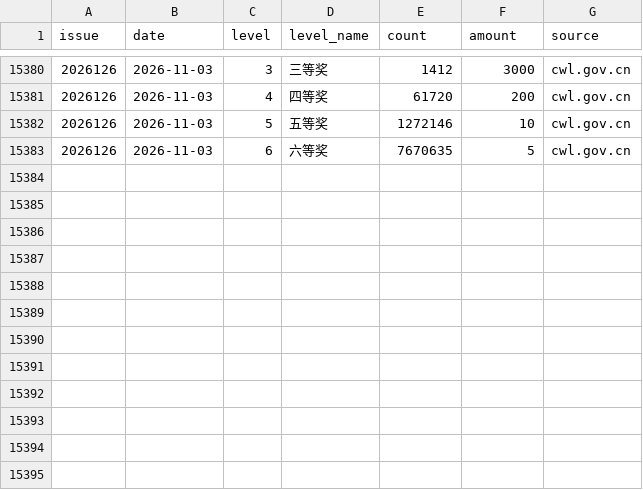
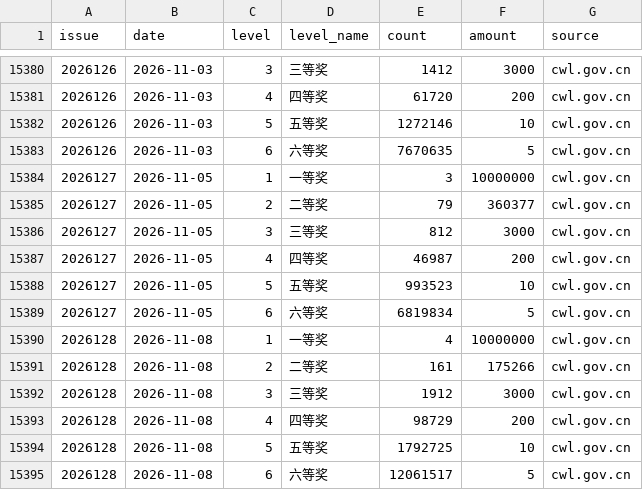
Before and after one commit to xixi66666/love5000, a CSV file: website/lottery/data/ssq_prizes.csv, drawn as a sheet; only a part is shown, gaps mark what is left out.

Commit message:
chore(lottery): 更新开奖数据（双色球 2026128 / 大乐透 26127）
双色球新增 2 期、大乐透新增 1 期及对应奖金明细；历史行保持原格式。

```diff
--- a/website/lottery/data/ssq_prizes.csv
+++ b/website/lottery/data/ssq_prizes.csv
@@ -15383 +15383,13 @@
 2026126,2026-11-03,6,六等奖,7670635,5,cwl.gov.cn
+2026127,2026-11-05,1,一等奖,3,10000000,cwl.gov.cn
+2026127,2026-11-05,2,二等奖,79,360377,cwl.gov.cn
+2026127,2026-11-05,3,三等奖,812,3000,cwl.gov.cn
+2026127,2026-11-05,4,四等奖,46987,200,cwl.gov.cn
+2026127,2026-11-05,5,五等奖,993523,10,cwl.gov.cn
+2026127,2026-11-05,6,六等奖,6819834,5,cwl.gov.cn
+2026128,2026-11-08,1,一等奖,4,10000000,cwl.gov.cn
+2026128,2026-11-08,2,二等奖,161,175266,cwl.gov.cn
+2026128,2026-11-08,3,三等奖,1912,3000,cwl.gov.cn
+2026128,2026-11-08,4,四等奖,98729,200,cwl.gov.cn
+2026128,2026-11-08,5,五等奖,1792725,10,cwl.gov.cn
+2026128,2026-11-08,6,六等奖,12061517,5,cwl.gov.cn
```
Also changed, not shown: website/lottery/data/dlt.csv, website/lottery/data/ssq.csv, 1 other file.
